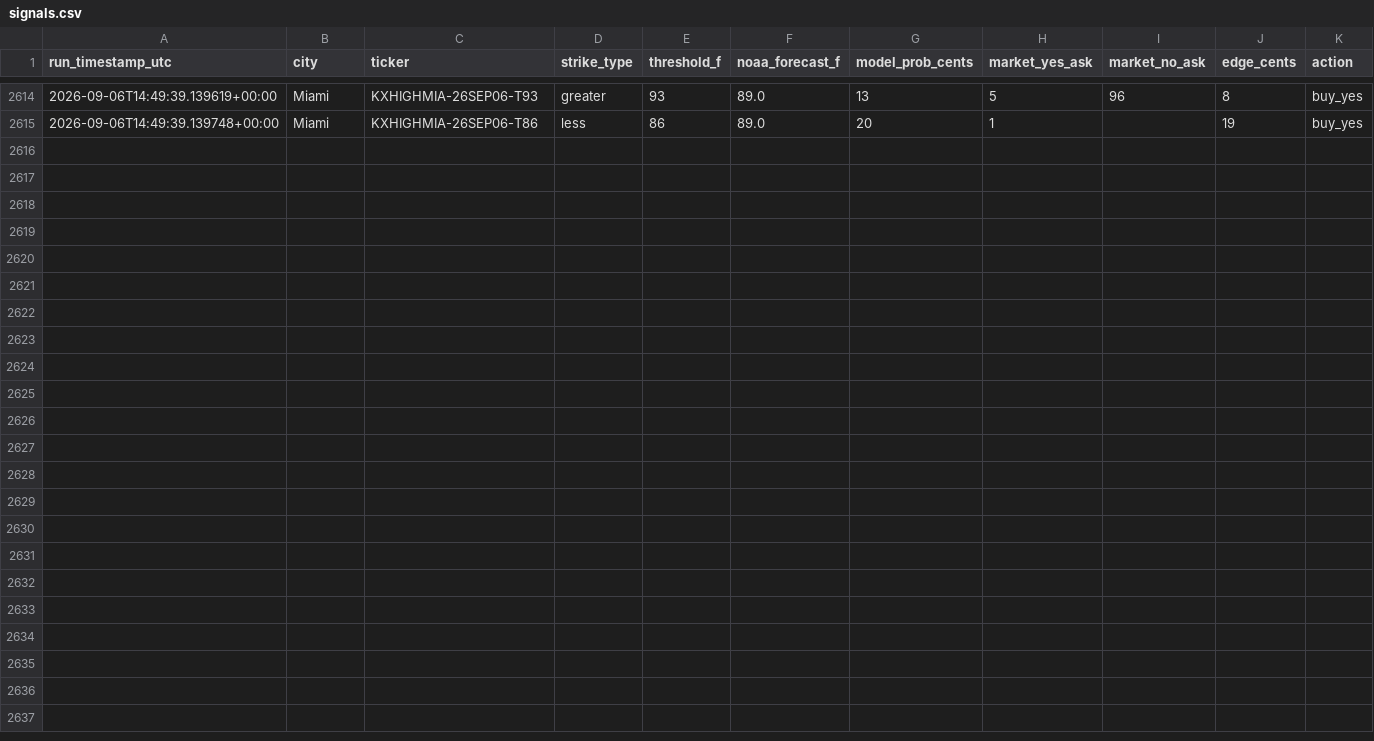
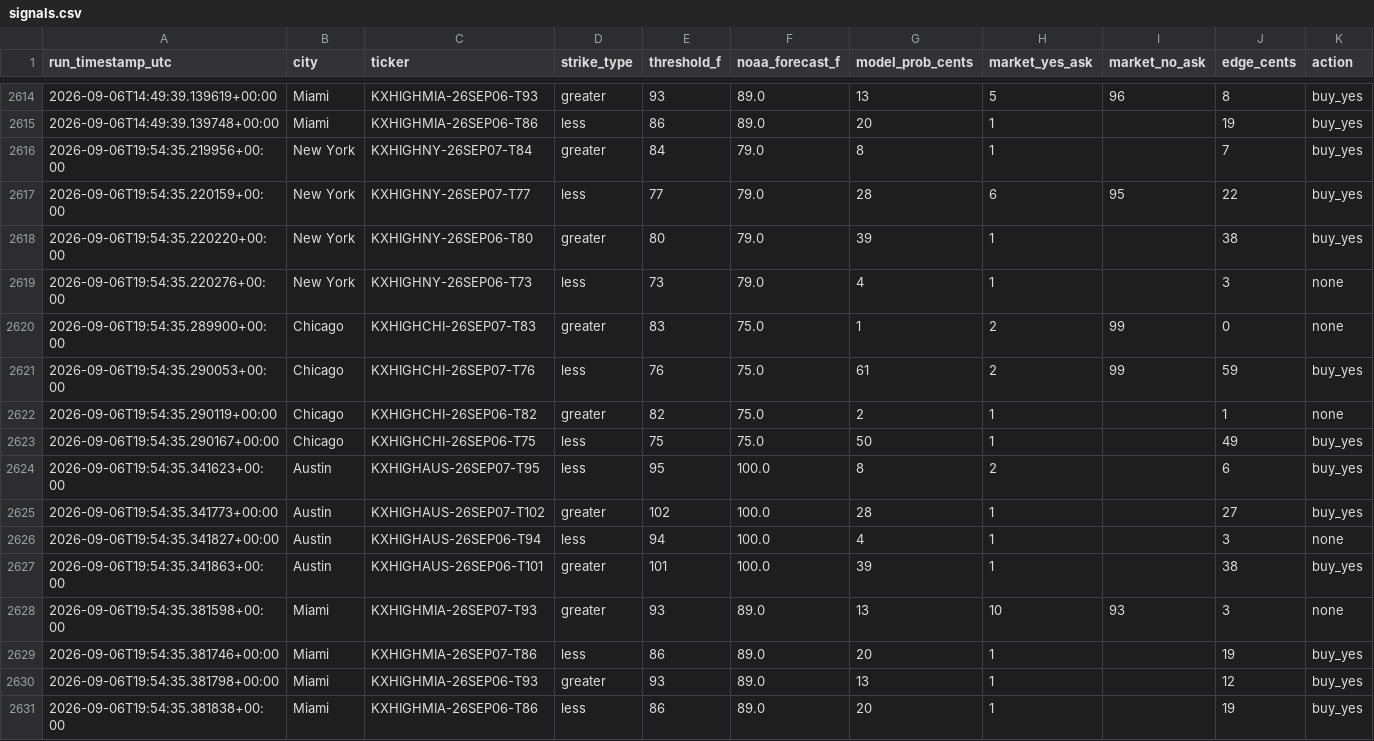
Before and after one commit to physmathu/Arbitone, a CSV file: logs/signals.csv, drawn as a sheet; only a part is shown, gaps mark what is left out.

Commit message:
Log signals: 2026-09-06 19:54 UTC

```diff
--- a/logs/signals.csv
+++ b/logs/signals.csv
@@ -2615 +2615,17 @@ run_timestamp_utc,city,ticker,strike_type,threshold_f,noaa_forecast_f,model_prob
 2026-09-06T14:49:39.139748+00:00,Miami,KXHIGHMIA-26SEP06-T86,less,86,89.0,20,1,,19,buy_yes
+2026-09-06T19:54:35.219956+00:00,New York,KXHIGHNY-26SEP07-T84,greater,84,79.0,8,1,,7,buy_yes
+2026-09-06T19:54:35.220159+00:00,New York,KXHIGHNY-26SEP07-T77,less,77,79.0,28,6,95,22,buy_yes
+2026-09-06T19:54:35.220220+00:00,New York,KXHIGHNY-26SEP06-T80,greater,80,79.0,39,1,,38,buy_yes
+2026-09-06T19:54:35.220276+00:00,New York,KXHIGHNY-26SEP06-T73,less,73,79.0,4,1,,3,none
+2026-09-06T19:54:35.289900+00:00,Chicago,KXHIGHCHI-26SEP07-T83,greater,83,75.0,1,2,99,0,none
+2026-09-06T19:54:35.290053+00:00,Chicago,KXHIGHCHI-26SEP07-T76,less,76,75.0,61,2,99,59,buy_yes
+2026-09-06T19:54:35.290119+00:00,Chicago,KXHIGHCHI-26SEP06-T82,greater,82,75.0,2,1,,1,none
+2026-09-06T19:54:35.290167+00:00,Chicago,KXHIGHCHI-26SEP06-T75,less,75,75.0,50,1,,49,buy_yes
+2026-09-06T19:54:35.341623+00:00,Austin,KXHIGHAUS-26SEP07-T95,less,95,100.0,8,2,,6,buy_yes
+2026-09-06T19:54:35.341773+00:00,Austin,KXHIGHAUS-26SEP07-T102,greater,102,100.0,28,1,,27,buy_yes
+2026-09-06T19:54:35.341827+00:00,Austin,KXHIGHAUS-26SEP06-T94,less,94,100.0,4,1,,3,none
+2026-09-06T19:54:35.341863+00:00,Austin,KXHIGHAUS-26SEP06-T101,greater,101,100.0,39,1,,38,buy_yes
+2026-09-06T19:54:35.381598+00:00,Miami,KXHIGHMIA-26SEP07-T93,greater,93,89.0,13,10,93,3,none
+2026-09-06T19:54:35.381746+00:00,Miami,KXHIGHMIA-26SEP07-T86,less,86,89.0,20,1,,19,buy_yes
+2026-09-06T19:54:35.381798+00:00,Miami,KXHIGHMIA-26SEP06-T93,greater,93,89.0,13,1,,12,buy_yes
+2026-09-06T19:54:35.381838+00:00,Miami,KXHIGHMIA-26SEP06-T86,less,86,89.0,20,1,,19,buy_yes
```
